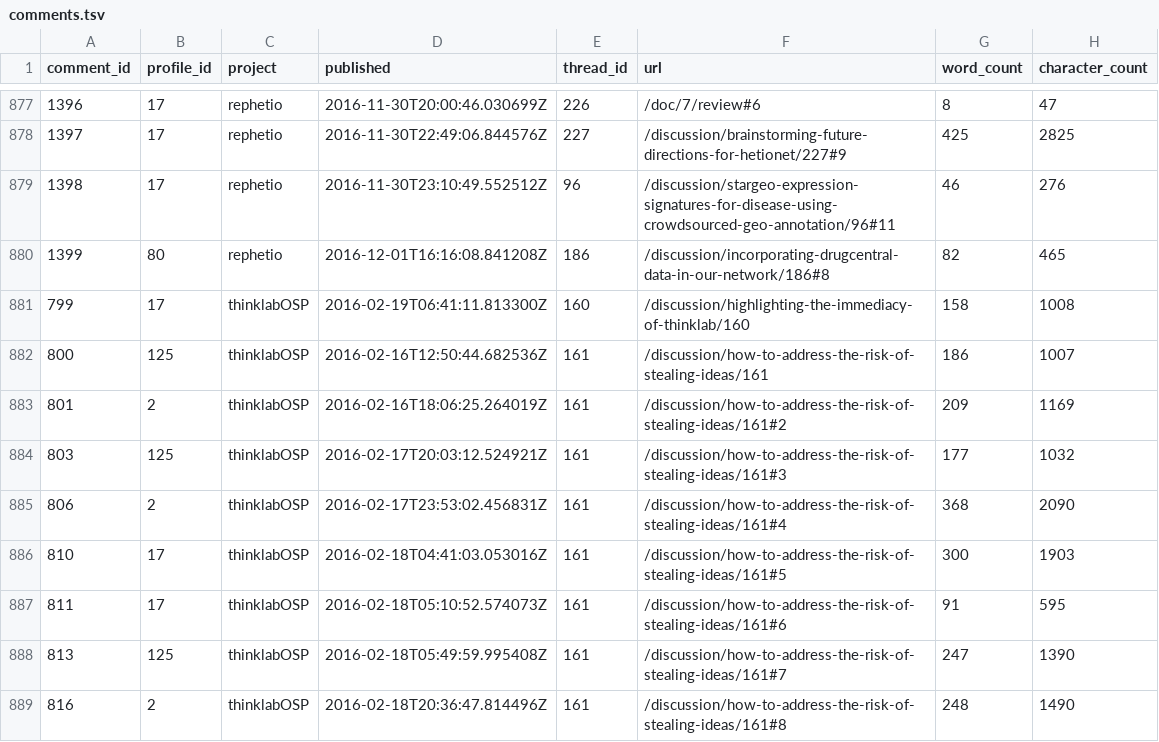
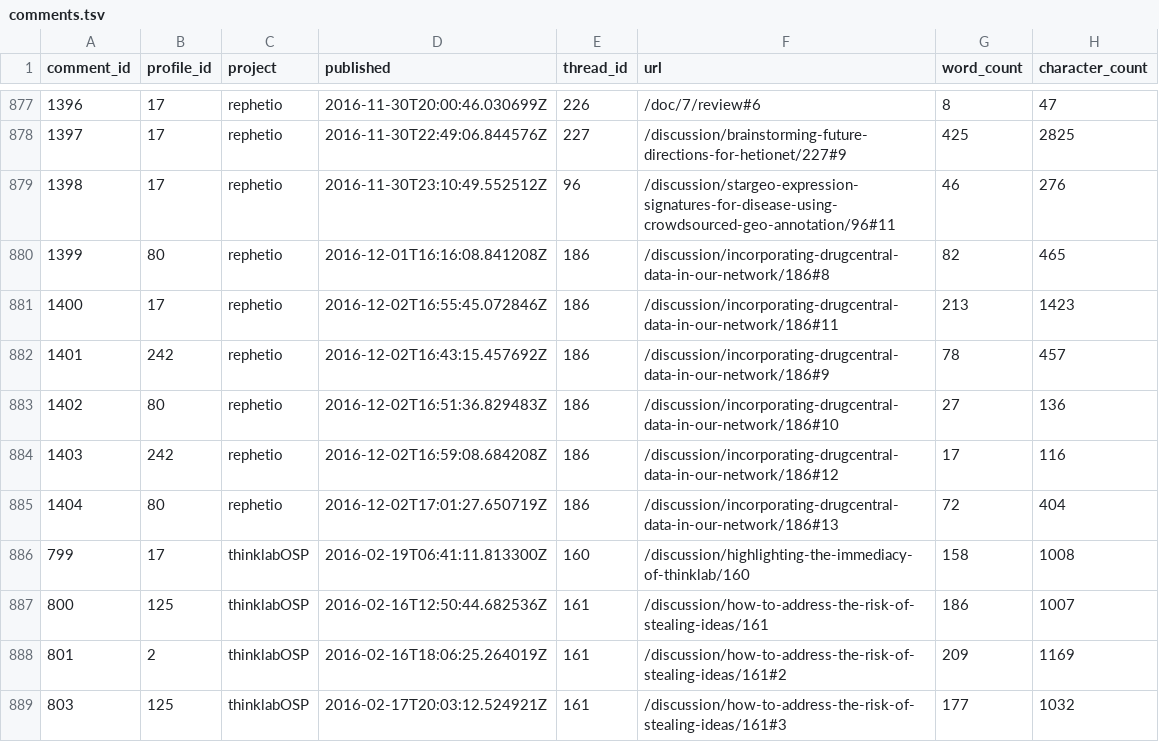
Before and after one commit to dhimmel/thinklytics, a TSV file: process/table/comments.tsv, drawn as a sheet; only a part is shown, gaps mark what is left out; the shorter side is filled out with more unchanged rows.

Commit message:
Auto-export all projects on 2016-12-02
Created by Travis CI build number 146 and job number 146.1.
https://travis-ci.org/dhimmel/thinklytics/builds/180826425
https://travis-ci.org/dhimmel/thinklytics/jobs/180826426

Committed on 2016-12-02T21:12:24+0000.

```diff
--- a/process/table/comments.tsv
+++ b/process/table/comments.tsv
@@ -880,2 +880,7 @@ comment_id	profile_id	project	published	thread_id	url	word_count	character_count
 1399	80	rephetio	2016-12-01T16:16:08.841208Z	186	/discussion/incorporating-drugcentral-data-in-our-network/186#8	82	465
+1400	17	rephetio	2016-12-02T16:55:45.072846Z	186	/discussion/incorporating-drugcentral-data-in-our-network/186#11	213	1423
+1401	242	rephetio	2016-12-02T16:43:15.457692Z	186	/discussion/incorporating-drugcentral-data-in-our-network/186#9	78	457
+1402	80	rephetio	2016-12-02T16:51:36.829483Z	186	/discussion/incorporating-drugcentral-data-in-our-network/186#10	27	136
+1403	242	rephetio	2016-12-02T16:59:08.684208Z	186	/discussion/incorporating-drugcentral-data-in-our-network/186#12	17	116
+1404	80	rephetio	2016-12-02T17:01:27.650719Z	186	/discussion/incorporating-drugcentral-data-in-our-network/186#13	72	404
 799	17	thinklabOSP	2016-02-19T06:41:11.813300Z	160	/discussion/highlighting-the-immediacy-of-thinklab/160	158	1008
```
Also changed, not shown: process/table/citations.tsv, process/table/documents.tsv, 13 other files.
